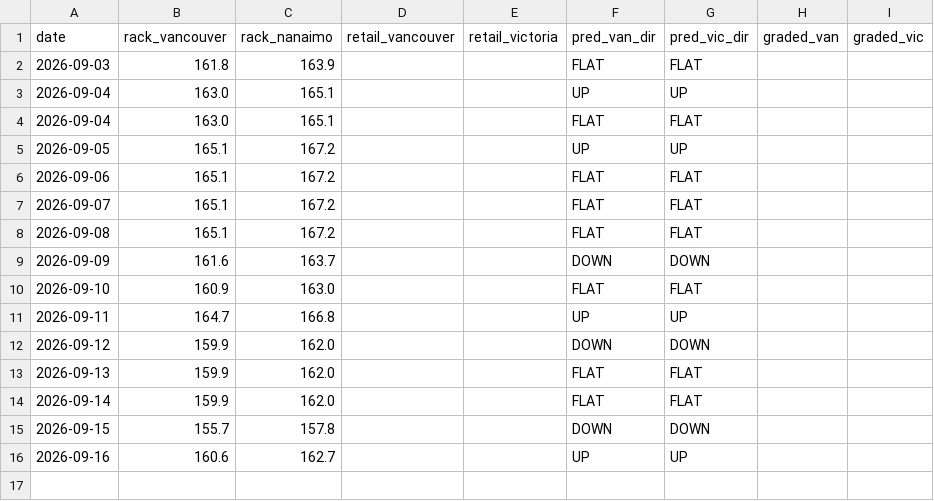
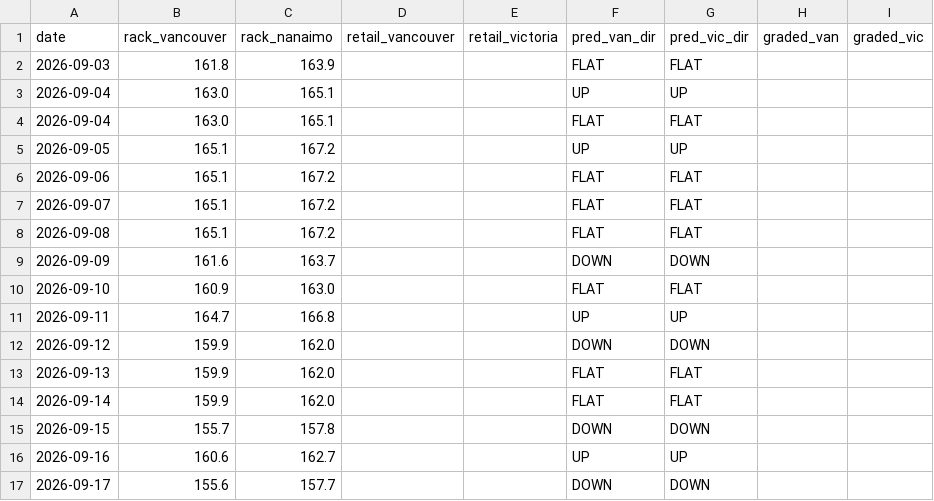
Before and after one commit to honeybadger174/bc-gas, a CSV file: rack-predictor/data/history.csv, drawn as a sheet.

```diff
--- a/rack-predictor/data/history.csv
+++ b/rack-predictor/data/history.csv
@@ -16 +16,2 @@ date,rack_vancouver,rack_nanaimo,retail_vancouver,retail_victoria,pred_van_dir,p
 2026-09-16,160.6,162.7,,,UP,UP,,
+2026-09-17,155.6,157.7,,,DOWN,DOWN,,
```
Also changed, not shown: 2 other files.
